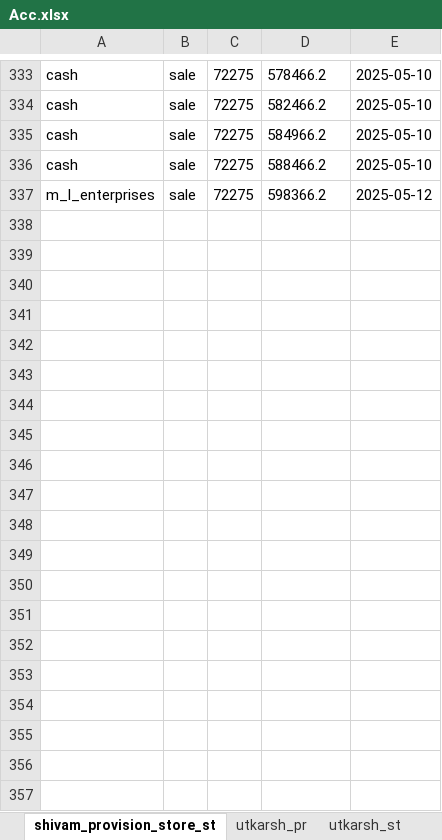
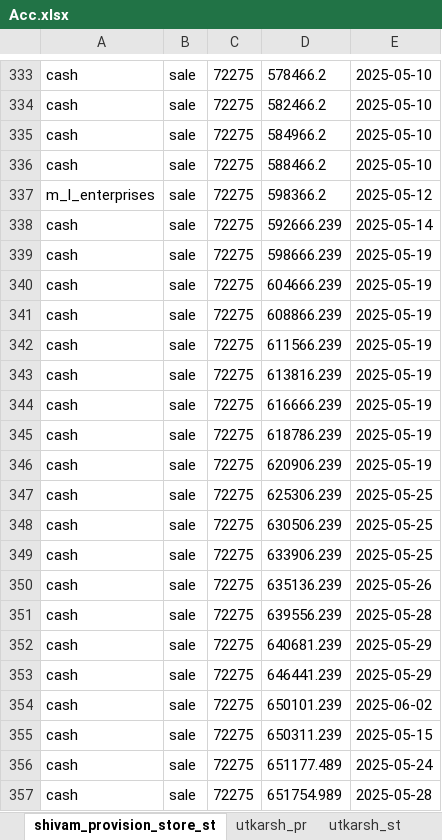
Before and after one commit to Utkarshagrawal1906/Acc, an Excel workbook: Acc.xlsx, sheet shivam_provision_store_st, drawn as a sheet; only a part is shown, gaps mark what is left out; values as stored, in another font and other column widths than the file's, no borders; the diff names each change by its address in the sheet, - before the commit and + after, or states it on an @@ line.

Commit message:
Commit message

```diff
--- a/Acc.xlsx (sheet shivam_provision_store_st)
+++ b/Acc.xlsx (sheet shivam_provision_store_st)
+row 338: cash | sale | 72275 | 592666.239 | 2025-05-14
+row 339: cash | sale | 72275 | 598666.239 | 2025-05-19
+row 340: cash | sale | 72275 | 604666.239 | 2025-05-19
+row 341: cash | sale | 72275 | 608866.239 | 2025-05-19
+row 342: cash | sale | 72275 | 611566.239 | 2025-05-19
+row 343: cash | sale | 72275 | 613816.239 | 2025-05-19
+row 344: cash | sale | 72275 | 616666.239 | 2025-05-19
+row 345: cash | sale | 72275 | 618786.239 | 2025-05-19
+row 346: cash | sale | 72275 | 620906.239 | 2025-05-19
+row 347: cash | sale | 72275 | 625306.239 | 2025-05-25
+row 348: cash | sale | 72275 | 630506.239 | 2025-05-25
+row 349: cash | sale | 72275 | 633906.239 | 2025-05-25
+row 350: cash | sale | 72275 | 635136.239 | 2025-05-26
+row 351: cash | sale | 72275 | 639556.239 | 2025-05-28
+row 352: cash | sale | 72275 | 640681.239 | 2025-05-29
+row 353: cash | sale | 72275 | 646441.239 | 2025-05-29
+row 354: cash | sale | 72275 | 650101.239 | 2025-06-02
+row 355: cash | sale | 72275 | 650311.239 | 2025-05-15
+row 356: cash | sale | 72275 | 651177.489 | 2025-05-24
+row 357: cash | sale | 72275 | 651754.989 | 2025-05-28
```
Also changed, not shown: sheet name.
